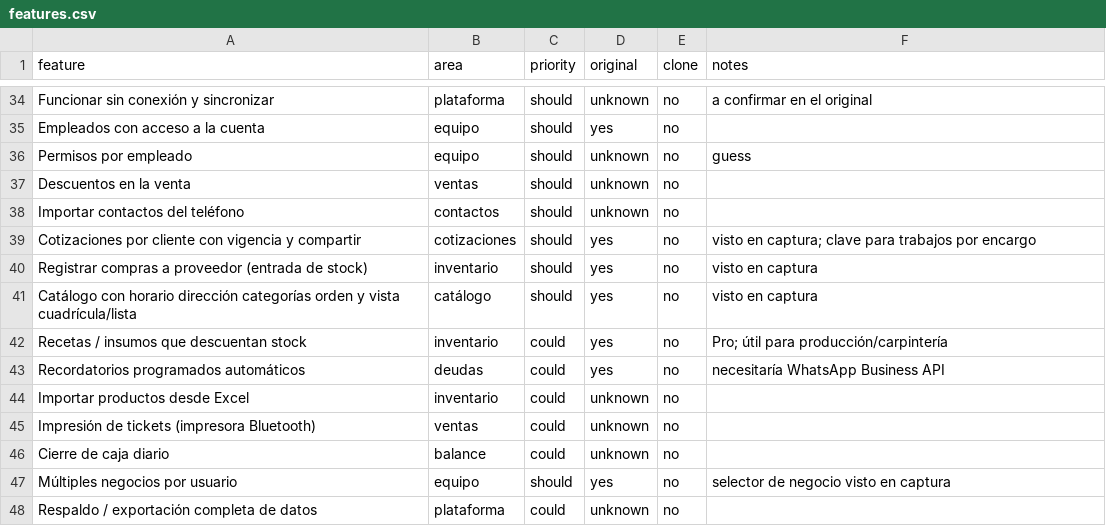
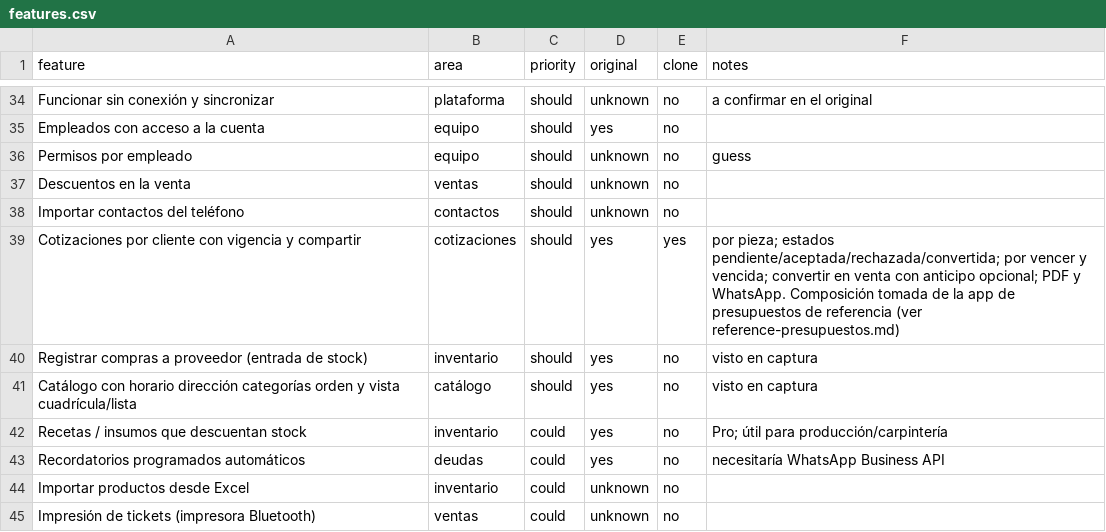
Before and after one commit to taviof2-glitch/Videos, a CSV file: replica/features.csv, drawn as a sheet; only a part is shown, gaps mark what is left out; the shorter side is filled out with more unchanged rows.

```diff
--- a/replica/features.csv
+++ b/replica/features.csv
@@ -38,3 +38,3 @@ Descuentos en la venta,ventas,should,unknown,no,
 Importar contactos del teléfono,contactos,should,unknown,no,
-Cotizaciones por cliente con vigencia y compartir,cotizaciones,should,yes,no,visto en captura; clave para trabajos por encargo
+Cotizaciones por cliente con vigencia y compartir,cotizaciones,should,yes,yes,por pieza; estados pendiente/aceptada/rechazada/convertida; por vencer y vencida; convertir en venta con anticipo opcional; PDF y WhatsApp. Composición tomada de la app de presupuestos de referencia (ver reference-presupuestos.md)
 Registrar compras a proveedor (entrada de stock),inventario,should,yes,no,visto en captura
```
Also changed, not shown: 22 other files.
